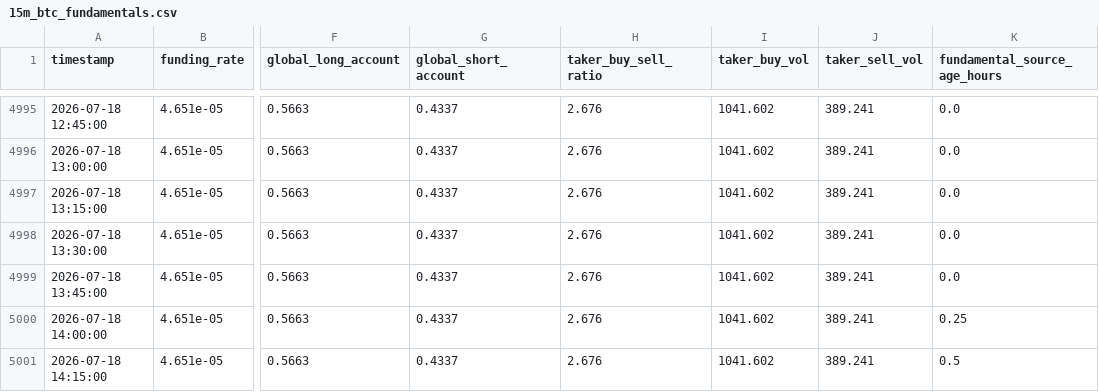
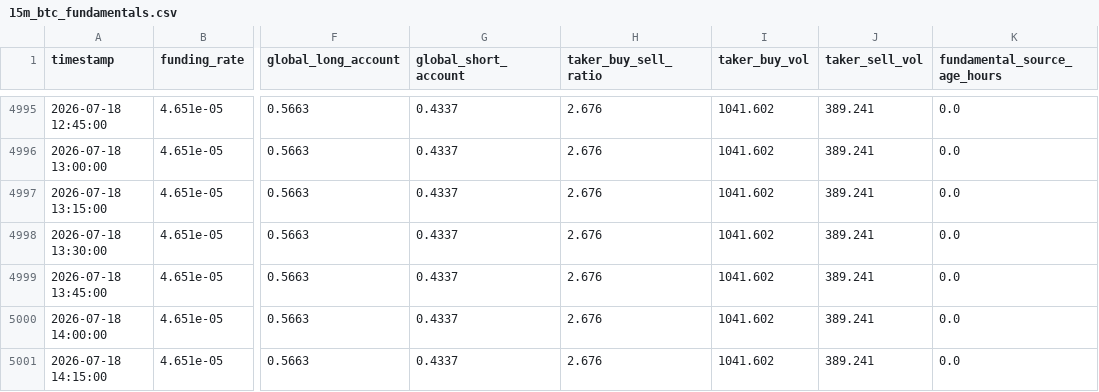
Before and after one commit to shabanvahid0101/trade, a CSV file: dataset/15m_btc_fundamentals.csv, drawn as a sheet; only a part is shown, gaps mark what is left out; the diff names each change by its address in the sheet, - before the commit and + after, or states it on an @@ line.

```diff
--- a/dataset/15m_btc_fundamentals.csv
+++ b/dataset/15m_btc_fundamentals.csv
-K5000 (fundamental_source_age_hours): 0.25
+K5000 (fundamental_source_age_hours): 0.0
-K5001 (fundamental_source_age_hours): 0.5
+K5001 (fundamental_source_age_hours): 0.0
```
Also changed, not shown: 1 other file.
